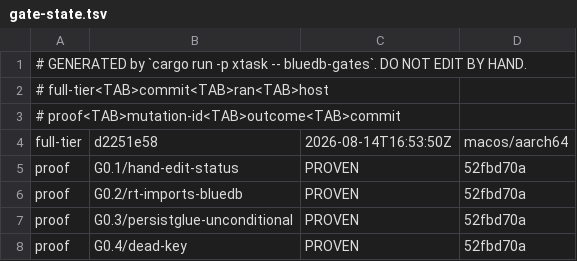
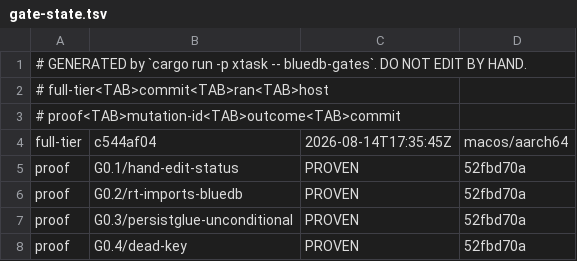
Before and after one commit to anzellai/sky, a TSV file: docs/bluedb/gate-state.tsv, drawn as a sheet; only a part is shown.

Commit message:
chore(bluedb-v2): the converged G-table — goal 0 PASS, 35 gates, 0 FAIL
`--tier=full` at `c544af04`. Goal 0 PASS; goals 1–5 UNKNOWN on NOT-RUN
substrate probes, unchanged. 35 gates PASS, 0 FAIL.

Five detail lines changed, and each says something the previous one did
not:

  * G0.5 — "4 `go build` site(s) over 15 crate source trees, every one
    carrying `-tags pebblegozstd`", naming all four:
    `ffi/src/inspect.rs:544`, `project/src/build.rs:729`,
    `sky/src/main.rs:1580`, `xtask/.../gates_g0.rs:1361`. It used to say
    "1 `go build` site (rust/crates/project/src/build.rs:736)".
  * G0.6 — "39 unauthored, every one of them on a gate whose body reports
    NOT RUN — checked by executing that body, not by assuming it".
  * G0.7 — names the one document it reads and the fenced illustrations it
    skips; 138 citations, 5 MOVED warnings.
  * G0.3 — reports the module cache it actually used, in the arm's own
    words.
  * G0.2 — unchanged in wording and now true of a stricter body: 27 bluedb
    files scanned against a pebble-only allowlist.

```diff
--- a/docs/bluedb/gate-state.tsv
+++ b/docs/bluedb/gate-state.tsv
@@ -3,3 +3,3 @@
 # proof<TAB>mutation-id<TAB>outcome<TAB>commit
-full-tier	d2251e58	2026-08-14T16:53:50Z	macos/aarch64
+full-tier	c544af04	2026-08-14T17:35:45Z	macos/aarch64
 proof	G0.1/hand-edit-status	PROVEN	52fbd70a
```
Also changed, not shown: 1 other file.
